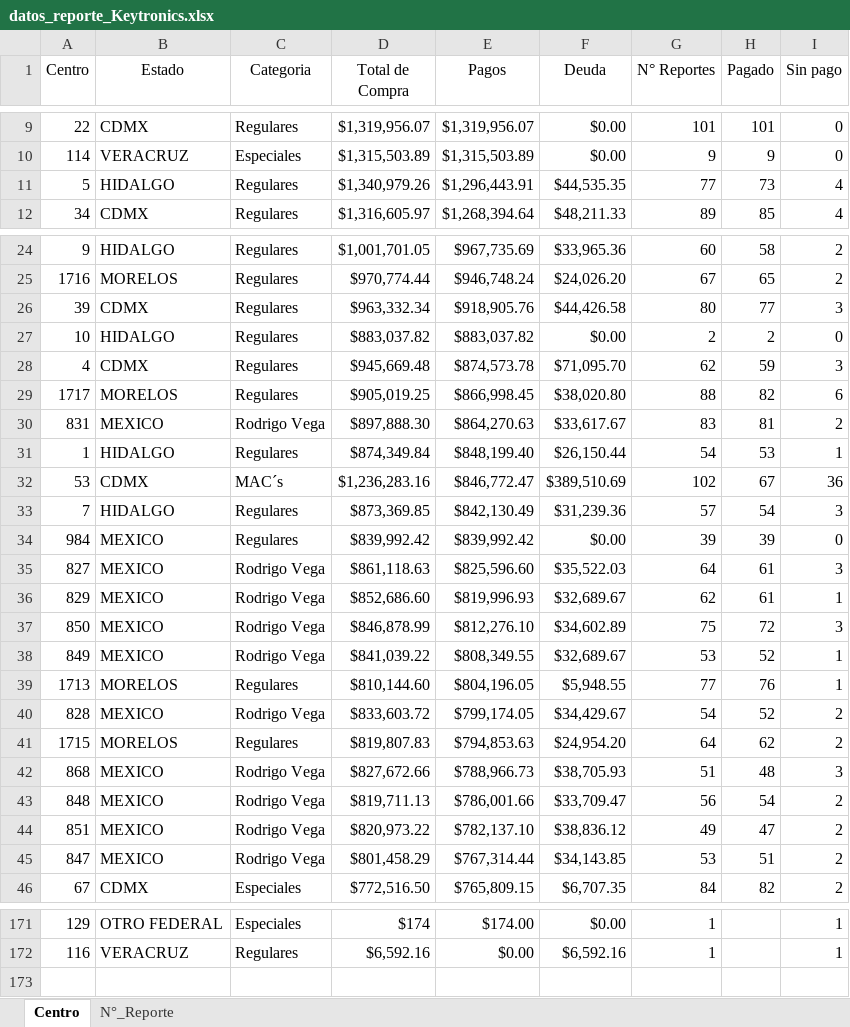
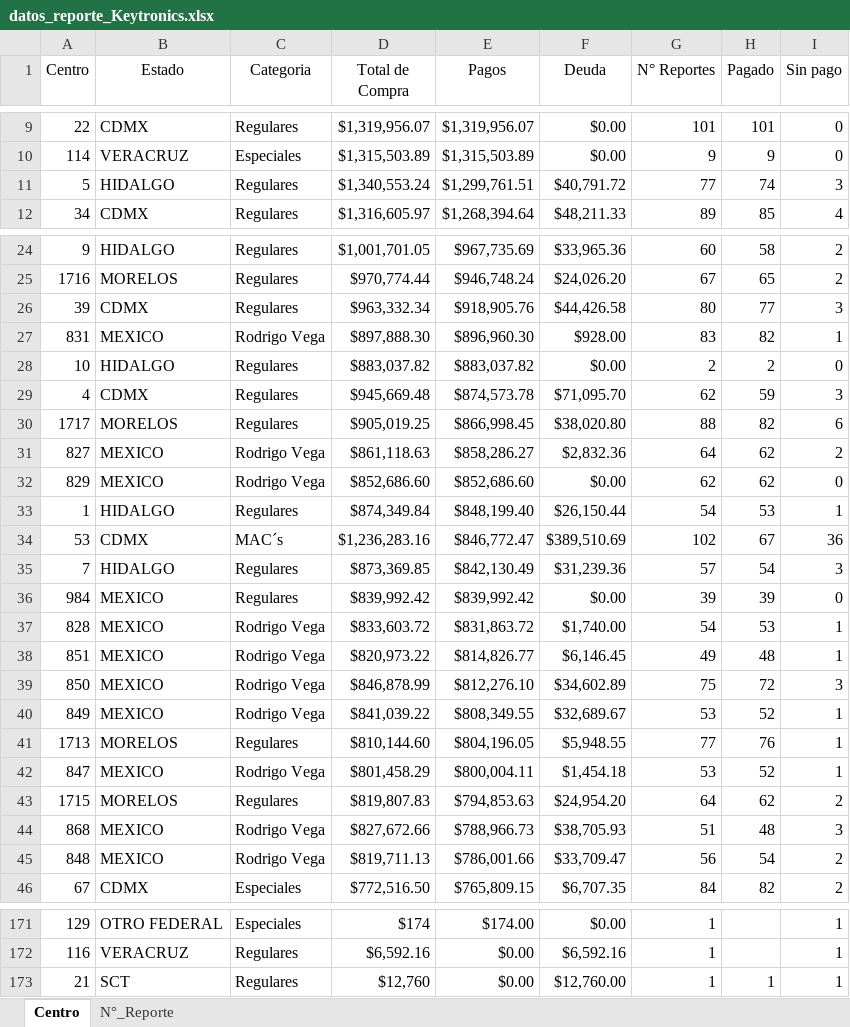
Before and after one commit to josels980410-jpg/keytronics-dashboard, an Excel workbook: datos_reporte_Keytronics.xlsx, sheet Centro, drawn as a sheet; only a part is shown, gaps mark what is left out; values as stored, in another font and other column widths than the file's, no borders; table styles not drawn; removed rows and columns are numbered as before the commit, all else as after; the diff covers the shown part only; the diff names each change by its address in the sheet, - before the commit and + after, or states it on an @@ line.

```diff
--- a/datos_reporte_Keytronics.xlsx (sheet Centro)
+++ b/datos_reporte_Keytronics.xlsx (sheet Centro)
-D11 (Total de Compra): $1,340,979.26
+D11 (Total de Compra): $1,340,553.24
-E11 (Pagos): $1,296,443.91
+E11 (Pagos): $1,299,761.51
-F11 (Deuda): $44,535.35
+F11 (Deuda): $40,791.72
-H11 (Pagado): 73
+H11 (Pagado): 74
-I11 (Sin pago): 4
+I11 (Sin pago): 3
+row 27: 831 | MEXICO | Rodrigo Vega | $897,888.30 | $896,960.30 | $928.00 | 83 | 82 | 1
-row 30: 831 | MEXICO | Rodrigo Vega | $897,888.30 | $864,270.63 | $33,617.67 | 83 | 81 | 2
+row 31: 827 | MEXICO | Rodrigo Vega | $861,118.63 | $858,286.27 | $2,832.36 | 64 | 62 | 2
+row 32: 829 | MEXICO | Rodrigo Vega | $852,686.60 | $852,686.60 | $0.00 | 62 | 62 | 0
-row 35: 827 | MEXICO | Rodrigo Vega | $861,118.63 | $825,596.60 | $35,522.03 | 64 | 61 | 3
-row 36: 829 | MEXICO | Rodrigo Vega | $852,686.60 | $819,996.93 | $32,689.67 | 62 | 61 | 1
+row 37: 828 | MEXICO | Rodrigo Vega | $833,603.72 | $831,863.72 | $1,740.00 | 54 | 53 | 1
+row 38: 851 | MEXICO | Rodrigo Vega | $820,973.22 | $814,826.77 | $6,146.45 | 49 | 48 | 1
-row 40: 828 | MEXICO | Rodrigo Vega | $833,603.72 | $799,174.05 | $34,429.67 | 54 | 52 | 2
+row 42: 847 | MEXICO | Rodrigo Vega | $801,458.29 | $800,004.11 | $1,454.18 | 53 | 52 | 1
-row 44: 851 | MEXICO | Rodrigo Vega | $820,973.22 | $782,137.10 | $38,836.12 | 49 | 47 | 2
-row 45: 847 | MEXICO | Rodrigo Vega | $801,458.29 | $767,314.44 | $34,143.85 | 53 | 51 | 2
+row 173: 21 | SCT | Regulares | $12,760 | $0.00 | $12,760.00 | 1 | 1 | 1
```
Also changed, not shown: 3 added rows, 3 removed rows and 16 edited cells elsewhere in this sheet, sheet N°_Reporte, Reporte_inventario.xlsx, 4 other files.
